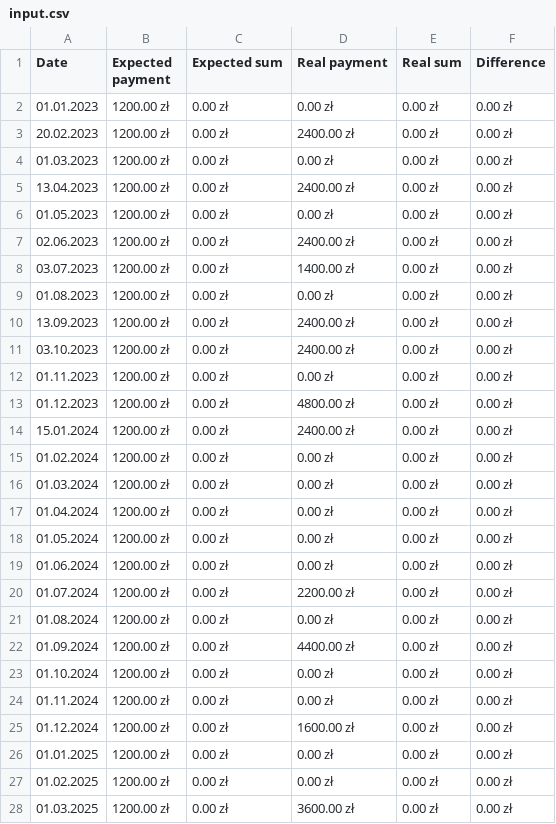
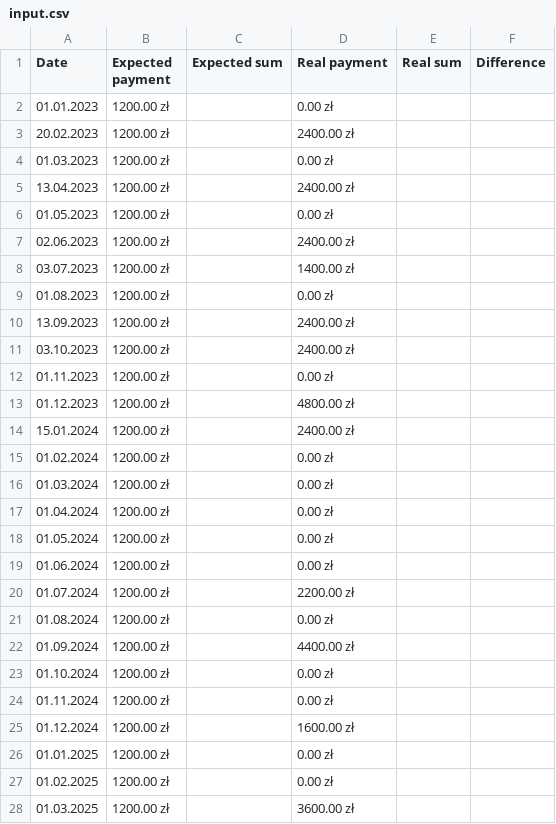
Before and after one commit to pblazh/tabula, a CSV file: examples/range-sum/input.csv, drawn as a sheet; only a part is shown; the diff covers the shown part only.

Commit message:
Open ranges (#183)
* added tests to supported open ranges

* added open ranges support

* added open ranges examples

```diff
--- a/examples/range-sum/input.csv
+++ b/examples/range-sum/input.csv
@@ -1,28 +1,28 @@
 Date       , Expected payment , Expected sum , Real payment , Real sum    , Difference
-01.01.2023 , 1200.00 zł       , 0.00 zł   , 0.00 zł      , 0.00 zł     , 0.00 zł
-20.02.2023 , 1200.00 zł       , 0.00 zł   , 2400.00 zł   , 0.00 zł  , 0.00 zł
-01.03.2023 , 1200.00 zł       , 0.00 zł   , 0.00 zł      , 0.00 zł  , 0.00 zł
-13.04.2023 , 1200.00 zł       , 0.00 zł   , 2400.00 zł   , 0.00 zł  , 0.00 zł
-01.05.2023 , 1200.00 zł       , 0.00 zł   , 0.00 zł      , 0.00 zł  , 0.00 zł
-02.06.2023 , 1200.00 zł       , 0.00 zł   , 2400.00 zł   , 0.00 zł  , 0.00 zł
-03.07.2023 , 1200.00 zł       , 0.00 zł   , 1400.00 zł   , 0.00 zł  , 0.00 zł
-01.08.2023 , 1200.00 zł       , 0.00 zł   , 0.00 zł      , 0.00 zł  , 0.00 zł
-13.09.2023 , 1200.00 zł       , 0.00 zł  , 2400.00 zł   , 0.00 zł , 0.00 zł
-03.10.2023 , 1200.00 zł       , 0.00 zł  , 2400.00 zł   , 0.00 zł , 0.00 zł
-01.11.2023 , 1200.00 zł       , 0.00 zł  , 0.00 zł      , 0.00 zł , 0.00 zł
-01.12.2023 , 1200.00 zł       , 0.00 zł  , 4800.00 zł   , 0.00 zł , 0.00 zł
-15.01.2024 , 1200.00 zł       , 0.00 zł  , 2400.00 zł   , 0.00 zł , 0.00 zł
-01.02.2024 , 1200.00 zł       , 0.00 zł  , 0.00 zł      , 0.00 zł , 0.00 zł
-01.03.2024 , 1200.00 zł       , 0.00 zł  , 0.00 zł      , 0.00 zł , 0.00 zł
-01.04.2024 , 1200.00 zł       , 0.00 zł  , 0.00 zł      , 0.00 zł , 0.00 zł
-01.05.2024 , 1200.00 zł       , 0.00 zł  , 0.00 zł      , 0.00 zł , 0.00 zł
-01.06.2024 , 1200.00 zł       , 0.00 zł  , 0.00 zł      , 0.00 zł , 0.00 zł
-01.07.2024 , 1200.00 zł       , 0.00 zł  , 2200.00 zł   , 0.00 zł , 0.00 zł
-01.08.2024 , 1200.00 zł       , 0.00 zł  , 0.00 zł      , 0.00 zł , 0.00 zł
-01.09.2024 , 1200.00 zł       , 0.00 zł  , 4400.00 zł   , 0.00 zł , 0.00 zł
-01.10.2024 , 1200.00 zł       , 0.00 zł  , 0.00 zł      , 0.00 zł , 0.00 zł
-01.11.2024 , 1200.00 zł       , 0.00 zł  , 0.00 zł      , 0.00 zł , 0.00 zł
-01.12.2024 , 1200.00 zł       , 0.00 zł  , 1600.00 zł   , 0.00 zł , 0.00 zł
-01.01.2025 , 1200.00 zł       , 0.00 zł  , 0.00 zł      , 0.00 zł , 0.00 zł
-01.02.2025 , 1200.00 zł       , 0.00 zł  , 0.00 zł      , 0.00 zł , 0.00 zł
-01.03.2025 , 1200.00 zł       , 0.00 zł  , 3600.00 zł   , 0.00 zł , 0.00 zł
+01.01.2023 , 1200.00 zł       ,   , 0.00 zł      ,      ,
+20.02.2023 , 1200.00 zł       ,   , 2400.00 zł   ,   ,
+01.03.2023 , 1200.00 zł       ,   , 0.00 zł      ,  ,
+13.04.2023 , 1200.00 zł       ,   , 2400.00 zł   ,  ,
+01.05.2023 , 1200.00 zł       ,   , 0.00 zł      ,  ,
+02.06.2023 , 1200.00 zł       ,   , 2400.00 zł   ,  ,
+03.07.2023 , 1200.00 zł       ,   , 1400.00 zł   ,  ,
+01.08.2023 , 1200.00 zł       ,   , 0.00 zł      ,  ,
+13.09.2023 , 1200.00 zł       ,   , 2400.00 zł   ,  ,
+03.10.2023 , 1200.00 zł       ,   , 2400.00 zł   ,  ,
+01.11.2023 , 1200.00 zł       ,   , 0.00 zł      ,  ,
+01.12.2023 , 1200.00 zł       ,   , 4800.00 zł   ,  ,
+15.01.2024 , 1200.00 zł       ,   , 2400.00 zł   ,  ,
+01.02.2024 , 1200.00 zł       ,   , 0.00 zł      ,  ,
+01.03.2024 , 1200.00 zł       ,   , 0.00 zł      ,  ,
+01.04.2024 , 1200.00 zł       ,   , 0.00 zł      ,  ,
+01.05.2024 , 1200.00 zł       ,   , 0.00 zł      ,  ,
+01.06.2024 , 1200.00 zł       ,   , 0.00 zł      ,  ,
+01.07.2024 , 1200.00 zł       ,   , 2200.00 zł   ,  ,
+01.08.2024 , 1200.00 zł       ,   , 0.00 zł      ,  ,
+01.09.2024 , 1200.00 zł       ,   , 4400.00 zł   ,  ,
+01.10.2024 , 1200.00 zł       ,   , 0.00 zł      ,  ,
+01.11.2024 , 1200.00 zł       ,   , 0.00 zł      ,  ,
+01.12.2024 , 1200.00 zł       ,   , 1600.00 zł   ,  ,
+01.01.2025 , 1200.00 zł       ,   , 0.00 zł      ,  ,
+01.02.2025 , 1200.00 zł       ,   , 0.00 zł      ,  ,
+01.03.2025 , 1200.00 zł       ,   , 3600.00 zł   ,  ,
```
Also changed, not shown: 35 edited cells elsewhere in this file, examples/range-sum/output.csv, 26 other files.
